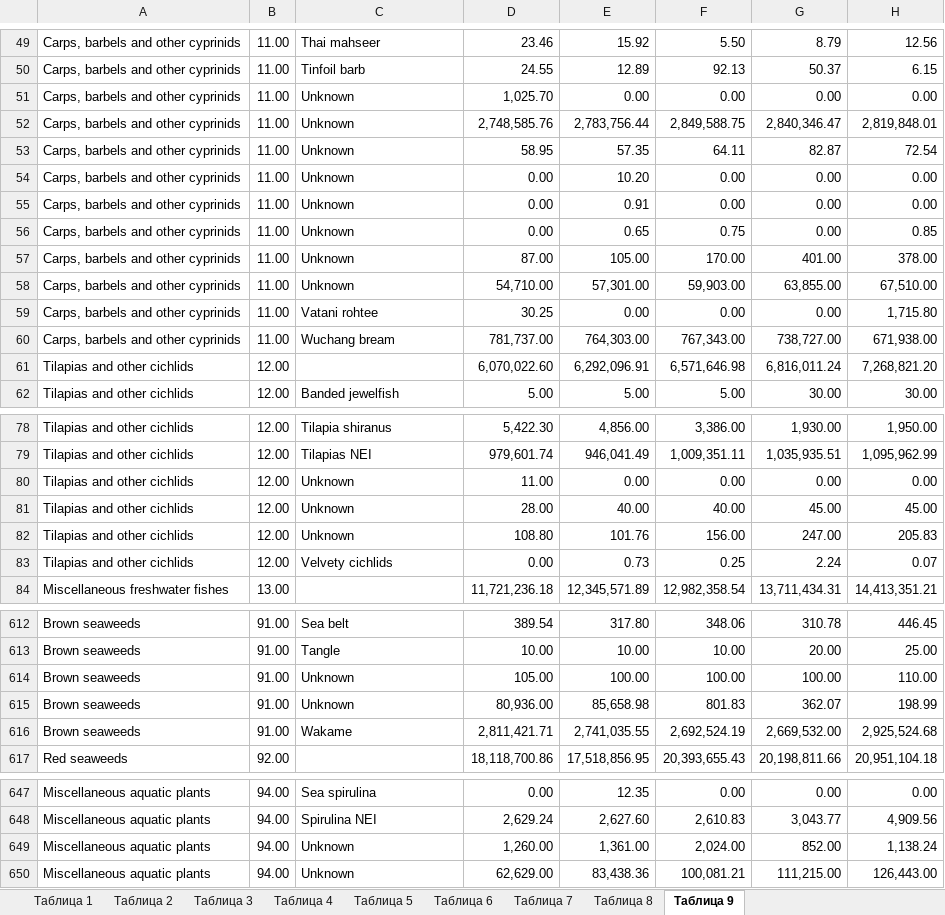
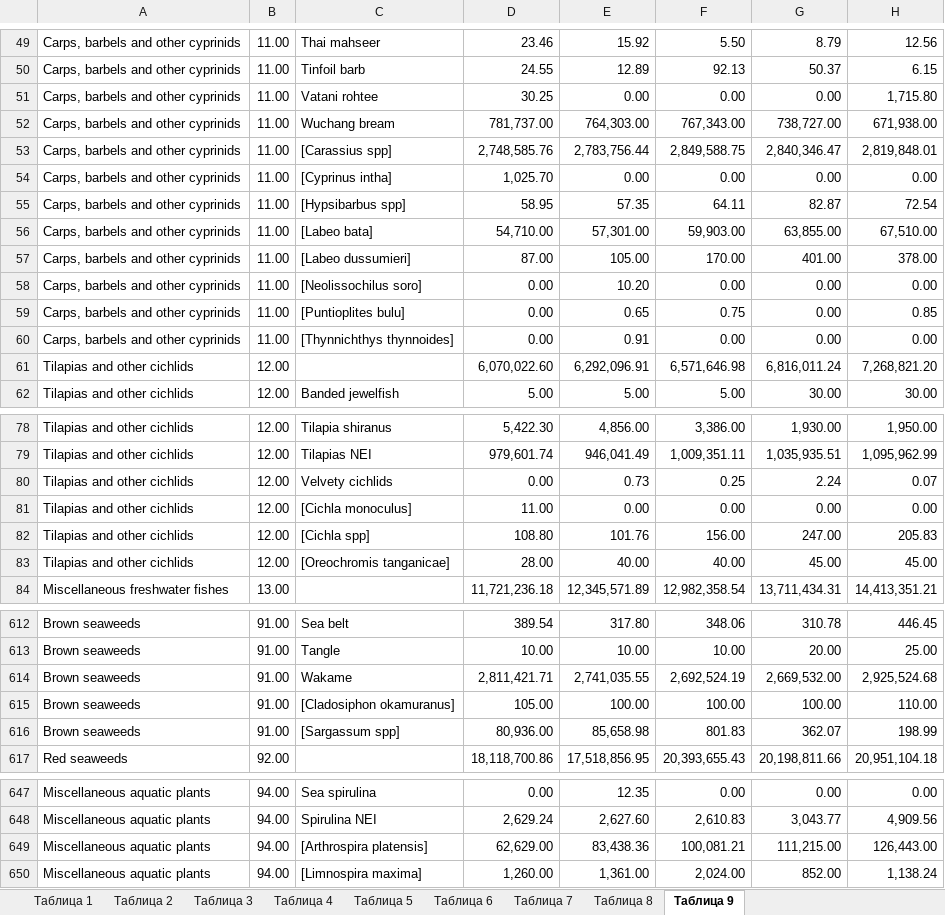
Before and after one commit to yarorur-star/derbyaqua, an Excel workbook: aquaculture_report.xlsx, sheet Таблица 9, drawn as a sheet; only a part is shown, gaps mark what is left out; values as stored, in another font and other column widths than the file's, no borders; removed rows and columns are numbered as before the commit, all else as after; the diff covers the shown part only; the diff names each change by its address in the sheet, - before the commit and + after, or states it on an @@ line.

```diff
--- a/aquaculture_report.xlsx (sheet Таблица 9)
+++ b/aquaculture_report.xlsx (sheet Таблица 9)
-row 51: Carps, barbels and other cyprinids | 11.00 | Unknown | 1,025.70 | 0.00 | 0.00 | 0.00 | 0.00
-row 52: Carps, barbels and other cyprinids | 11.00 | Unknown | 2,748,585.76 | 2,783,756.44 | 2,849,588.75 | 2,840,346.47 | 2,819,848.01
-row 53: Carps, barbels and other cyprinids | 11.00 | Unknown | 58.95 | 57.35 | 64.11 | 82.87 | 72.54
-row 54: Carps, barbels and other cyprinids | 11.00 | Unknown | 0.00 | 10.20 | 0.00 | 0.00 | 0.00
-row 55: Carps, barbels and other cyprinids | 11.00 | Unknown | 0.00 | 0.91 | 0.00 | 0.00 | 0.00
-row 56: Carps, barbels and other cyprinids | 11.00 | Unknown | 0.00 | 0.65 | 0.75 | 0.00 | 0.85
-row 57: Carps, barbels and other cyprinids | 11.00 | Unknown | 87.00 | 105.00 | 170.00 | 401.00 | 378.00
-row 58: Carps, barbels and other cyprinids | 11.00 | Unknown | 54,710.00 | 57,301.00 | 59,903.00 | 63,855.00 | 67,510.00
+row 53: Carps, barbels and other cyprinids | 11.00 | [Carassius spp] | 2,748,585.76 | 2,783,756.44 | 2,849,588.75 | 2,840,346.47 | 2,819,848.01
+row 54: Carps, barbels and other cyprinids | 11.00 | [Cyprinus intha] | 1,025.70 | 0.00 | 0.00 | 0.00 | 0.00
+row 55: Carps, barbels and other cyprinids | 11.00 | [Hypsibarbus spp] | 58.95 | 57.35 | 64.11 | 82.87 | 72.54
+row 56: Carps, barbels and other cyprinids | 11.00 | [Labeo bata] | 54,710.00 | 57,301.00 | 59,903.00 | 63,855.00 | 67,510.00
+row 57: Carps, barbels and other cyprinids | 11.00 | [Labeo dussumieri] | 87.00 | 105.00 | 170.00 | 401.00 | 378.00
+row 58: Carps, barbels and other cyprinids | 11.00 | [Neolissochilus soro] | 0.00 | 10.20 | 0.00 | 0.00 | 0.00
+row 59: Carps, barbels and other cyprinids | 11.00 | [Puntioplites bulu] | 0.00 | 0.65 | 0.75 | 0.00 | 0.85
+row 60: Carps, barbels and other cyprinids | 11.00 | [Thynnichthys thynnoides] | 0.00 | 0.91 | 0.00 | 0.00 | 0.00
-row 80: Tilapias and other cichlids | 12.00 | Unknown | 11.00 | 0.00 | 0.00 | 0.00 | 0.00
-row 81: Tilapias and other cichlids | 12.00 | Unknown | 28.00 | 40.00 | 40.00 | 45.00 | 45.00
-row 82: Tilapias and other cichlids | 12.00 | Unknown | 108.80 | 101.76 | 156.00 | 247.00 | 205.83
+row 81: Tilapias and other cichlids | 12.00 | [Cichla monoculus] | 11.00 | 0.00 | 0.00 | 0.00 | 0.00
+row 82: Tilapias and other cichlids | 12.00 | [Cichla spp] | 108.80 | 101.76 | 156.00 | 247.00 | 205.83
+row 83: Tilapias and other cichlids | 12.00 | [Oreochromis tanganicae] | 28.00 | 40.00 | 40.00 | 45.00 | 45.00
-row 614: Brown seaweeds | 91.00 | Unknown | 105.00 | 100.00 | 100.00 | 100.00 | 110.00
-row 615: Brown seaweeds | 91.00 | Unknown | 80,936.00 | 85,658.98 | 801.83 | 362.07 | 198.99
+row 615: Brown seaweeds | 91.00 | [Cladosiphon okamuranus] | 105.00 | 100.00 | 100.00 | 100.00 | 110.00
+row 616: Brown seaweeds | 91.00 | [Sargassum spp] | 80,936.00 | 85,658.98 | 801.83 | 362.07 | 198.99
+row 649: Miscellaneous aquatic plants | 94.00 | [Arthrospira platensis] | 62,629.00 | 83,438.36 | 100,081.21 | 111,215.00 | 126,443.00
-C650: Unknown
+C650: [Limnospira maxima]
-row 650: Miscellaneous aquatic plants | 94.00 | Unknown | 62,629.00 | 83,438.36 | 100,081.21 | 111,215.00 | 126,443.00
```
Also changed, not shown: 21 added rows, 21 removed rows and 6 edited cells elsewhere in this sheet, sheet Таблица 8, sheet Таблица 7, sheet Таблица 2, 53 other files.
